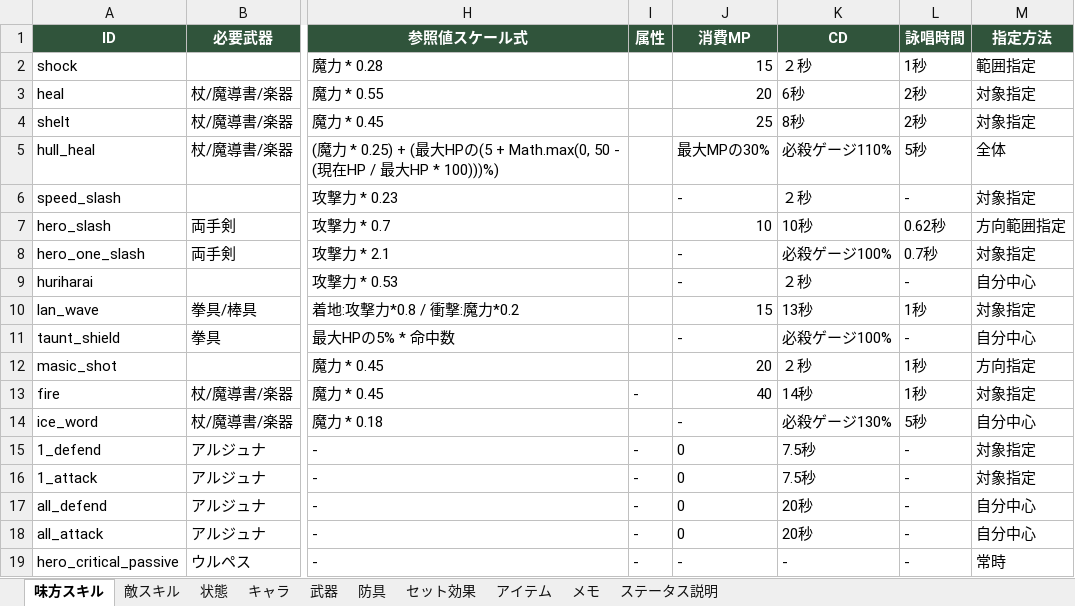
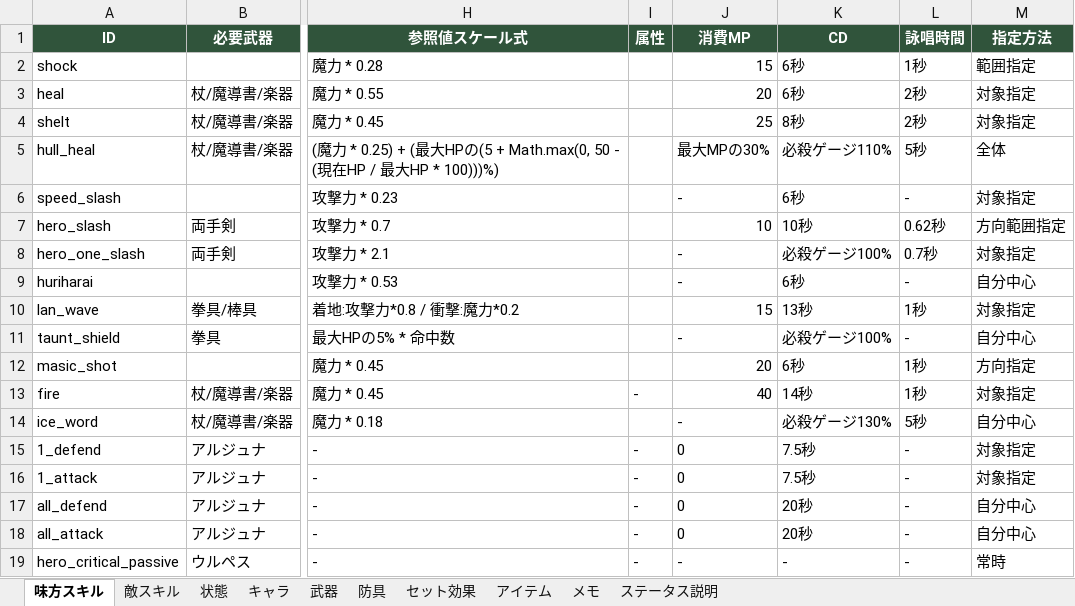
Before and after one commit to TMS-2-3/VScode, an Excel workbook: healer-game/メモ/memo.xlsx, sheet 味方スキル, drawn as a sheet; only a part is shown, gaps mark what is left out; values as stored, in another font and other column widths than the file's, no borders; the diff covers the shown part only; the diff names each change by its address in the sheet, - before the commit and + after, or states it on an @@ line.

```diff
--- a/healer-game/メモ/memo.xlsx (sheet 味方スキル)
+++ b/healer-game/メモ/memo.xlsx (sheet 味方スキル)
-K2 (CD): ２秒
+K2 (CD): 6秒
-K6 (CD): ２秒
+K6 (CD): 6秒
-K9 (CD): ２秒
+K9 (CD): 6秒
-K12 (CD): ２秒
+K12 (CD): 6秒
```
Also changed, not shown: 56 edited cells elsewhere in this sheet, sheet 敵スキル, sheet キャラ, 18 other files.
